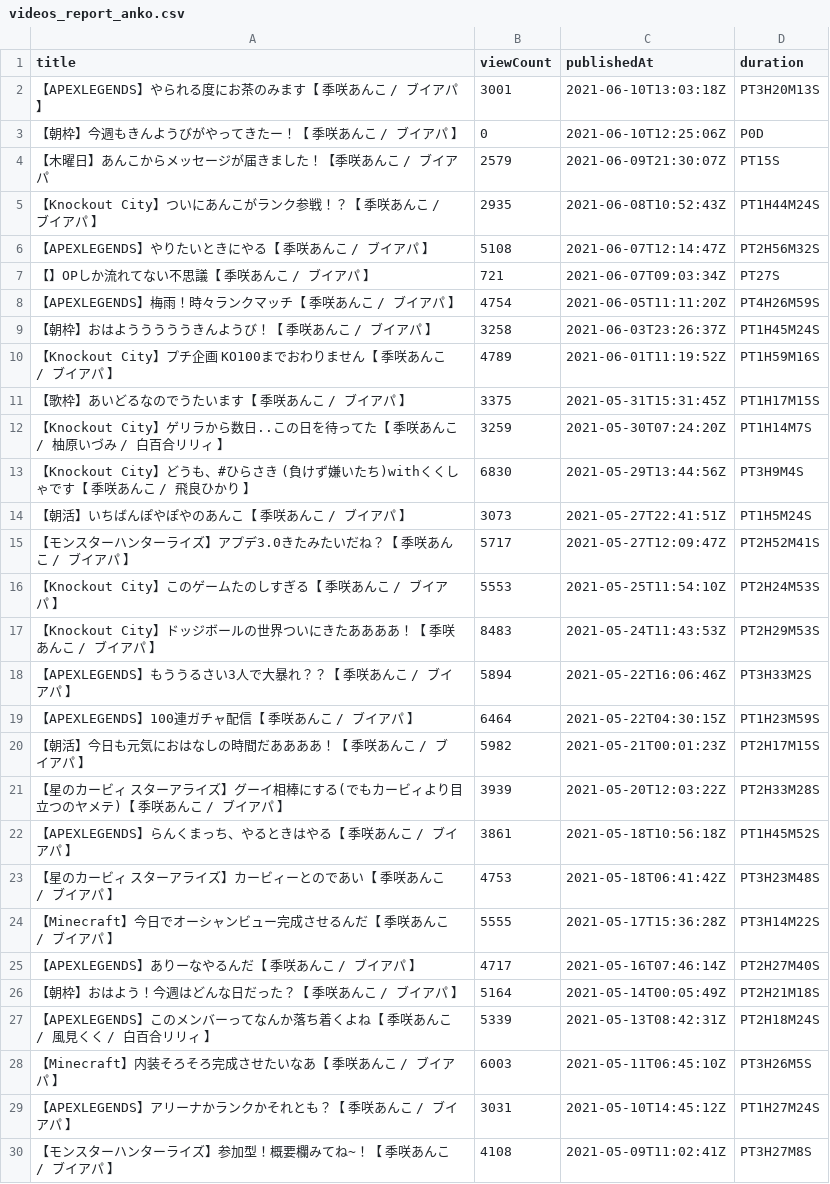
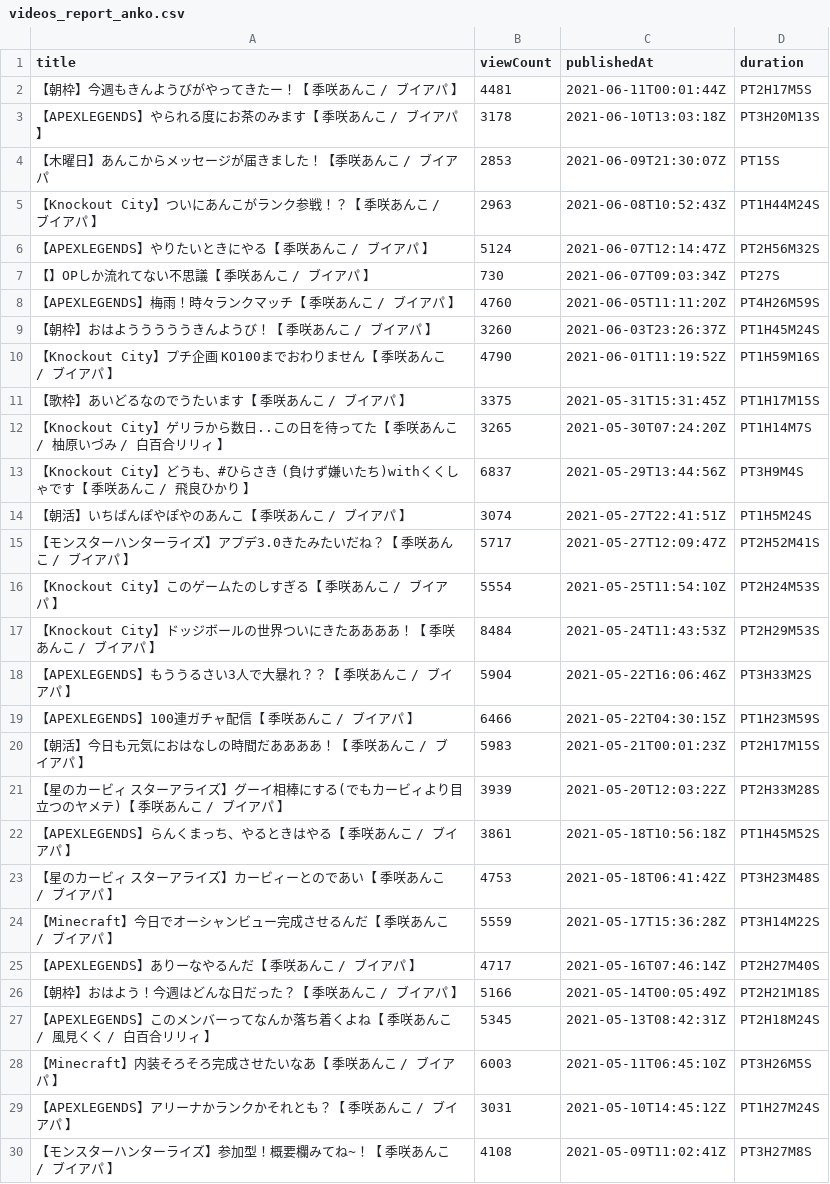
Before and after one commit to publictrain/oshihuya, a CSV file: videos_report_anko.csv, drawn as a sheet; only a part is shown; the diff covers the shown part only.

```diff
--- a/videos_report_anko.csv
+++ b/videos_report_anko.csv
@@ -1,21 +1,21 @@
 title,viewCount,publishedAt,duration
-【APEXLEGENDS】やられる度にお茶のみます【 季咲あんこ / ブイアパ 】,3001,2021-06-10T13:03:18Z,PT3H20M13S
-【朝枠】今週もきんようびがやってきたー！【 季咲あんこ / ブイアパ 】,0,2021-06-10T12:25:06Z,P0D
-【木曜日】あんこからメッセージが届きました！【季咲あんこ / ブイアパ,2579,2021-06-09T21:30:07Z,PT15S
-【Knockout City】ついにあんこがランク参戦！？【 季咲あんこ / ブイアパ 】,2935,2021-06-08T10:52:43Z,PT1H44M24S
-【APEXLEGENDS】やりたいときにやる【 季咲あんこ / ブイアパ 】,5108,2021-06-07T12:14:47Z,PT2H56M32S
-【】OPしか流れてない不思議【 季咲あんこ / ブイアパ 】,721,2021-06-07T09:03:34Z,PT27S
-【APEXLEGENDS】梅雨！時々ランクマッチ【 季咲あんこ / ブイアパ 】,4754,2021-06-05T11:11:20Z,PT4H26M59S
-【朝枠】おはようううううきんようび！【 季咲あんこ / ブイアパ 】,3258,2021-06-03T23:26:37Z,PT1H45M24S
-【Knockout City】プチ企画 KO100までおわりません【 季咲あんこ / ブイアパ 】,4789,2021-06-01T11:19:52Z,PT1H59M16S
+【朝枠】今週もきんようびがやってきたー！【 季咲あんこ / ブイアパ 】,4481,2021-06-11T00:01:44Z,PT2H17M5S
+【APEXLEGENDS】やられる度にお茶のみます【 季咲あんこ / ブイアパ 】,3178,2021-06-10T13:03:18Z,PT3H20M13S
+【木曜日】あんこからメッセージが届きました！【季咲あんこ / ブイアパ,2853,2021-06-09T21:30:07Z,PT15S
+【Knockout City】ついにあんこがランク参戦！？【 季咲あんこ / ブイアパ 】,2963,2021-06-08T10:52:43Z,PT1H44M24S
+【APEXLEGENDS】やりたいときにやる【 季咲あんこ / ブイアパ 】,5124,2021-06-07T12:14:47Z,PT2H56M32S
+【】OPしか流れてない不思議【 季咲あんこ / ブイアパ 】,730,2021-06-07T09:03:34Z,PT27S
+【APEXLEGENDS】梅雨！時々ランクマッチ【 季咲あんこ / ブイアパ 】,4760,2021-06-05T11:11:20Z,PT4H26M59S
+【朝枠】おはようううううきんようび！【 季咲あんこ / ブイアパ 】,3260,2021-06-03T23:26:37Z,PT1H45M24S
+【Knockout City】プチ企画 KO100までおわりません【 季咲あんこ / ブイアパ 】,4790,2021-06-01T11:19:52Z,PT1H59M16S
 【歌枠】あいどるなのでうたいます【 季咲あんこ / ブイアパ 】,3375,2021-05-31T15:31:45Z,PT1H17M15S
-【Knockout City】ゲリラから数日..この日を待ってた【 季咲あんこ / 柚原いづみ / 白百合リリィ 】,3259,2021-05-30T07:24:20Z,PT1H14M7S
-【Knockout City】どうも、#ひらさき (負けず嫌いたち)withくくしゃです【 季咲あんこ / 飛良ひかり 】,6830,2021-05-29T13:44:56Z,PT3H9M4S
-【朝活】いちばんぽやぽやのあんこ【 季咲あんこ /  ブイアパ 】,3073,2021-05-27T22:41:51Z,PT1H5M24S
+【Knockout City】ゲリラから数日..この日を待ってた【 季咲あんこ / 柚原いづみ / 白百合リリィ 】,3265,2021-05-30T07:24:20Z,PT1H14M7S
+【Knockout City】どうも、#ひらさき (負けず嫌いたち)withくくしゃです【 季咲あんこ / 飛良ひかり 】,6837,2021-05-29T13:44:56Z,PT3H9M4S
+【朝活】いちばんぽやぽやのあんこ【 季咲あんこ /  ブイアパ 】,3074,2021-05-27T22:41:51Z,PT1H5M24S
 【モンスターハンターライズ】アプデ3.0きたみたいだね？【 季咲あんこ /  ブイアパ 】,5717,2021-05-27T12:09:47Z,PT2H52M41S
-【Knockout City】このゲームたのしすぎる【 季咲あんこ /  ブイアパ 】,5553,2021-05-25T11:54:10Z,PT2H24M53S
-【Knockout City】ドッジボールの世界ついにきたああああ！【 季咲あんこ /  ブイアパ 】,8483,2021-05-24T11:43:53Z,PT2H29M53S
-【APEXLEGENDS】もううるさい3人で大暴れ？？【 季咲あんこ /  ブイアパ 】,5894,2021-05-22T16:06:46Z,PT3H33M2S
-【APEXLEGENDS】100連ガチャ配信【 季咲あんこ /  ブイアパ 】,6464,2021-05-22T04:30:15Z,PT1H23M59S
-【朝活】今日も元気におはなしの時間だああああ！【 季咲あんこ /  ブイアパ 】,5982,2021-05-21T00:01:23Z,PT2H17M15S
+【Knockout City】このゲームたのしすぎる【 季咲あんこ /  ブイアパ 】,5554,2021-05-25T11:54:10Z,PT2H24M53S
+【Knockout City】ドッジボールの世界ついにきたああああ！【 季咲あんこ /  ブイアパ 】,8484,2021-05-24T11:43:53Z,PT2H29M53S
+【APEXLEGENDS】もううるさい3人で大暴れ？？【 季咲あんこ /  ブイアパ 】,5904,2021-05-22T16:06:46Z,PT3H33M2S
+【APEXLEGENDS】100連ガチャ配信【 季咲あんこ /  ブイアパ 】,6466,2021-05-22T04:30:15Z,PT1H23M59S
+【朝活】今日も元気におはなしの時間だああああ！【 季咲あんこ /  ブイアパ 】,5983,2021-05-21T00:01:23Z,PT2H17M15S
 【星のカービィ スターアライズ】グーイ相棒にする(でもカービィより目立つのヤメテ)【 季咲あんこ /  ブイアパ 】,3939,2021-05-20T12:03:22Z,PT2H33M28S
@@ -23,6 +23,6 @@
 【星のカービィ スターアライズ】カービィーとのであい【 季咲あんこ /  ブイアパ 】,4753,2021-05-18T06:41:42Z,PT3H23M48S
-【Minecraft】今日でオーシャンビュー完成させるんだ【 季咲あんこ /  ブイアパ 】,5555,2021-05-17T15:36:28Z,PT3H14M22S
+【Minecraft】今日でオーシャンビュー完成させるんだ【 季咲あんこ /  ブイアパ 】,5559,2021-05-17T15:36:28Z,PT3H14M22S
 【APEXLEGENDS】ありーなやるんだ【 季咲あんこ /  ブイアパ 】,4717,2021-05-16T07:46:14Z,PT2H27M40S
-【朝枠】おはよう！今週はどんな日だった？【 季咲あんこ /  ブイアパ 】,5164,2021-05-14T00:05:49Z,PT2H21M18S
-【APEXLEGENDS】このメンバーってなんか落ち着くよね【 季咲あんこ /  風見くく / 白百合リリィ 】,5339,2021-05-13T08:42:31Z,PT2H18M24S
+【朝枠】おはよう！今週はどんな日だった？【 季咲あんこ /  ブイアパ 】,5166,2021-05-14T00:05:49Z,PT2H21M18S
+【APEXLEGENDS】このメンバーってなんか落ち着くよね【 季咲あんこ /  風見くく / 白百合リリィ 】,5345,2021-05-13T08:42:31Z,PT2H18M24S
 【Minecraft】内装そろそろ完成させたいなあ【 季咲あんこ /  ブイアパ 】,6003,2021-05-11T06:45:10Z,PT3H26M5S
```
Also changed, not shown: 1 added row and 28 edited cells elsewhere in this file, videos_report_camomi.csv, videos_report_haneru.csv, 20 other files.
